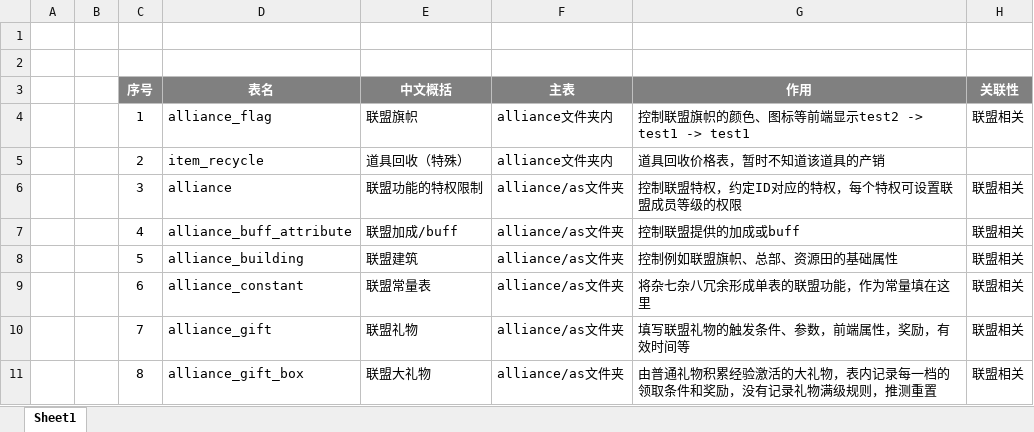
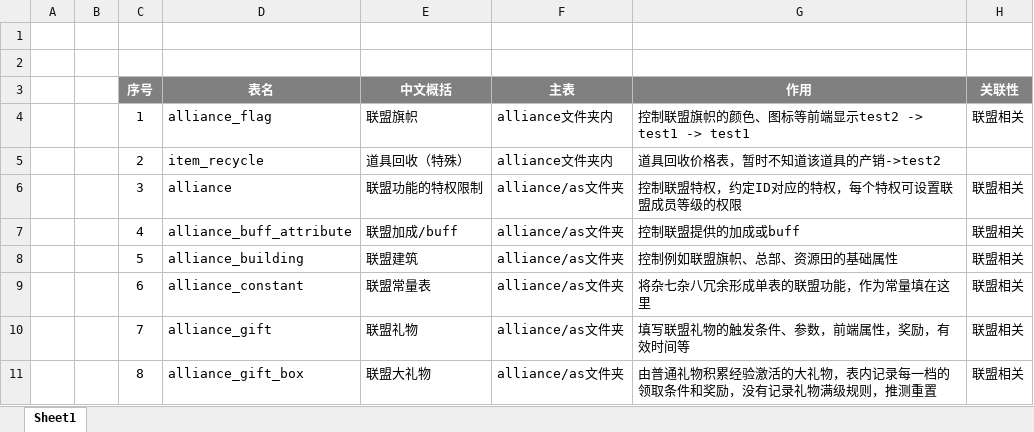
Before and after one commit to yuyixiaoxiang/testgit, an Excel workbook: 表配置说明.xlsx, sheet Sheet1, drawn as a sheet; only a part is shown; values as stored, in another font and other column widths than the file's, no borders; the diff names each change by its address in the sheet, - before the commit and + after, or states it on an @@ line.

Commit message:
第二行改为test2

```diff
--- a/表配置说明.xlsx (sheet Sheet1)
+++ b/表配置说明.xlsx (sheet Sheet1)
-G5 (作用): 道具回收价格表，暂时不知道该道具的产销
+G5 (作用): 道具回收价格表，暂时不知道该道具的产销->test2
```
